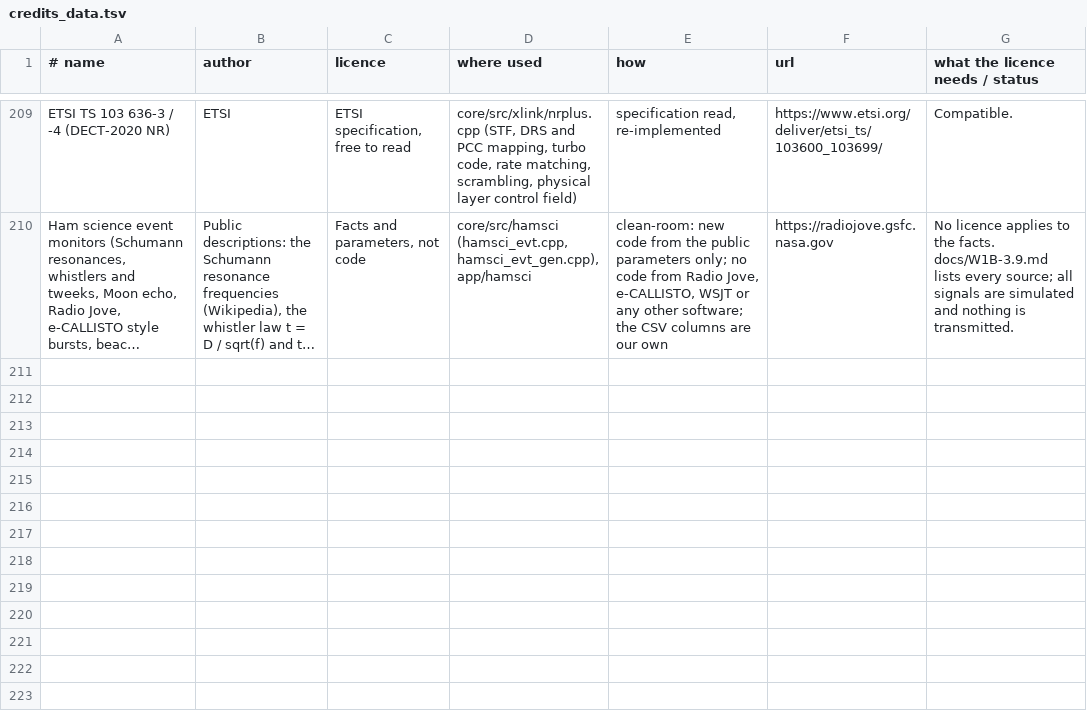
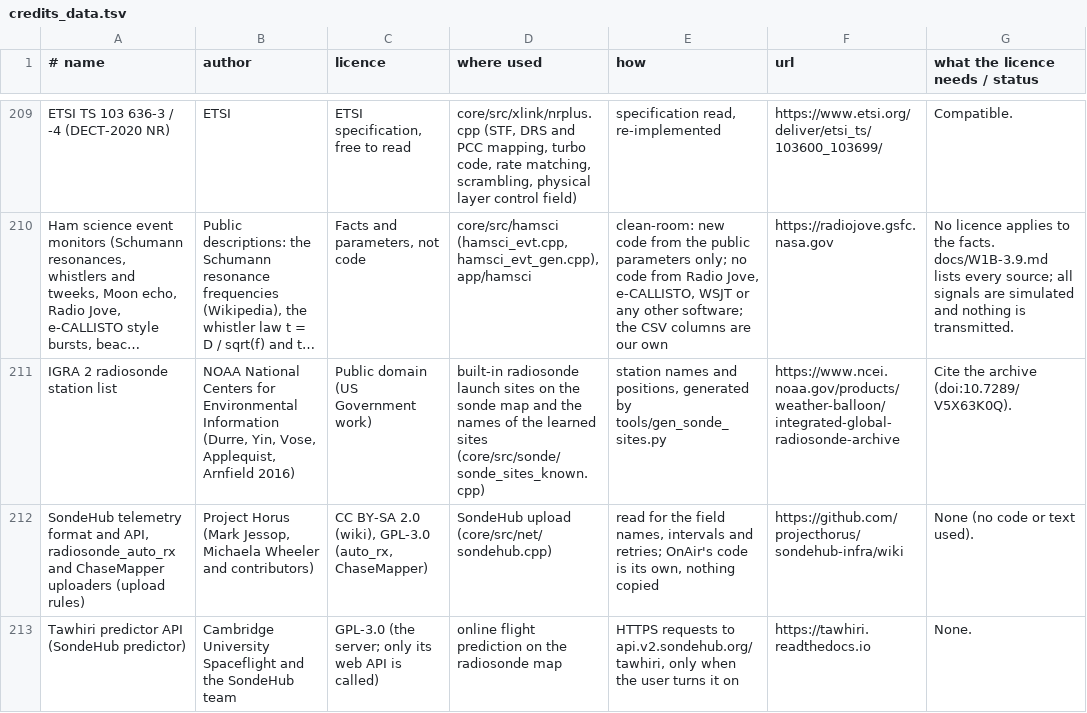
Before and after one commit to adswill/OnAir, a TSV file: tools/credits_data.tsv, drawn as a sheet; only a part is shown, gaps mark what is left out; long unchanged cells end in …; the diff names each change by its address in the sheet, - before the commit and + after, or states it on an @@ line.

```diff
--- a/tools/credits_data.tsv
+++ b/tools/credits_data.tsv
+row 211: IGRA 2 radiosonde station list | NOAA National Centers for Environmental Information (Durre, Yin, Vose, Applequist, Arnfield 2016) | Public domain (US Government work) | built-in radiosonde launch sites on the sonde map and the names of the learned sites (core/src/sonde/sonde_sites_known.cpp) | station names and positions, generated by tools/gen_sonde_sites.py | https://www.ncei.noaa.gov/products/weather-balloon/integrated-global-radiosonde-archive | Cite the archive (doi:10.7289/V5X63K0Q).
+row 212: SondeHub telemetry format and API, radiosonde_auto_rx and ChaseMapper uploaders (upload rules) | Project Horus (Mark Jessop, Michaela Wheeler and contributors) | CC BY-SA 2.0 (wiki), GPL-3.0 (auto_rx, ChaseMapper) | SondeHub upload (core/src/net/sondehub.cpp) | read for the field names, intervals and retries; OnAir's code is its own, nothing copied | https://github.com/projecthorus/sondehub-infra/wiki | None (no code or text used).
+row 213: Tawhiri predictor API (SondeHub predictor) | Cambridge University Spaceflight and the SondeHub team | GPL-3.0 (the server; only its web API is called) | online flight prediction on the radiosonde map | HTTPS requests to api.v2.sondehub.org/tawhiri, only when the user turns it on | https://tawhiri.readthedocs.io | None.
```
Also changed, not shown: 20 other files.
